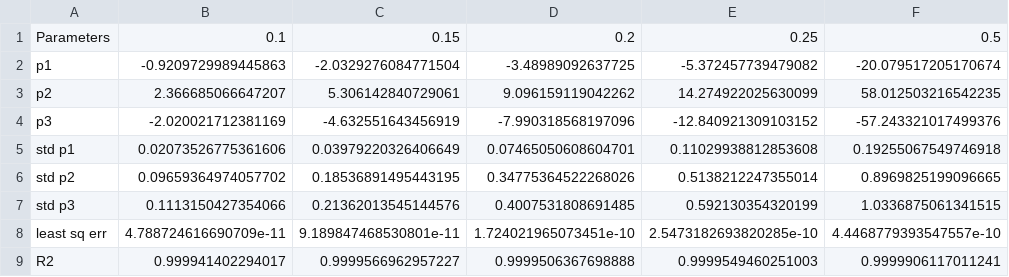
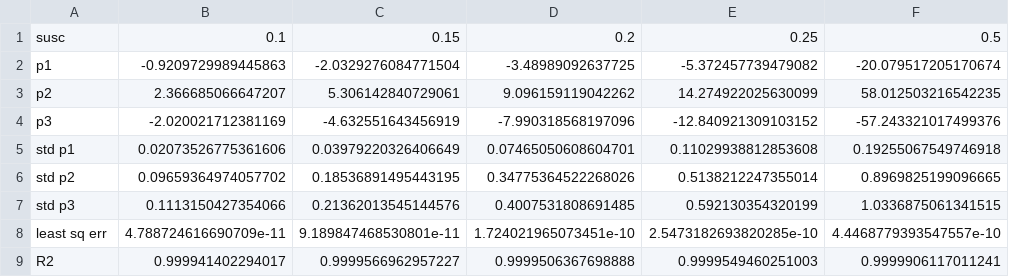
Before and after one commit to AstroAnmol/Two_Grains_Output, a CSV file: Data/csv_files/param_data_H1_a1_th0.csv, drawn as a sheet; only a part is shown; the diff names each change by its address in the sheet, - before the commit and + after, or states it on an @@ line.

```diff
--- a/Data/csv_files/param_data_H1_a1_th0.csv
+++ b/Data/csv_files/param_data_H1_a1_th0.csv
-A1: Parameters
+A1: susc
```
Also changed, not shown: Data/csv_files/param_data_H1_a1_th0_vary.csv, Data/csv_files/param_data_H1_a1_th90.csv, 2 other files.
